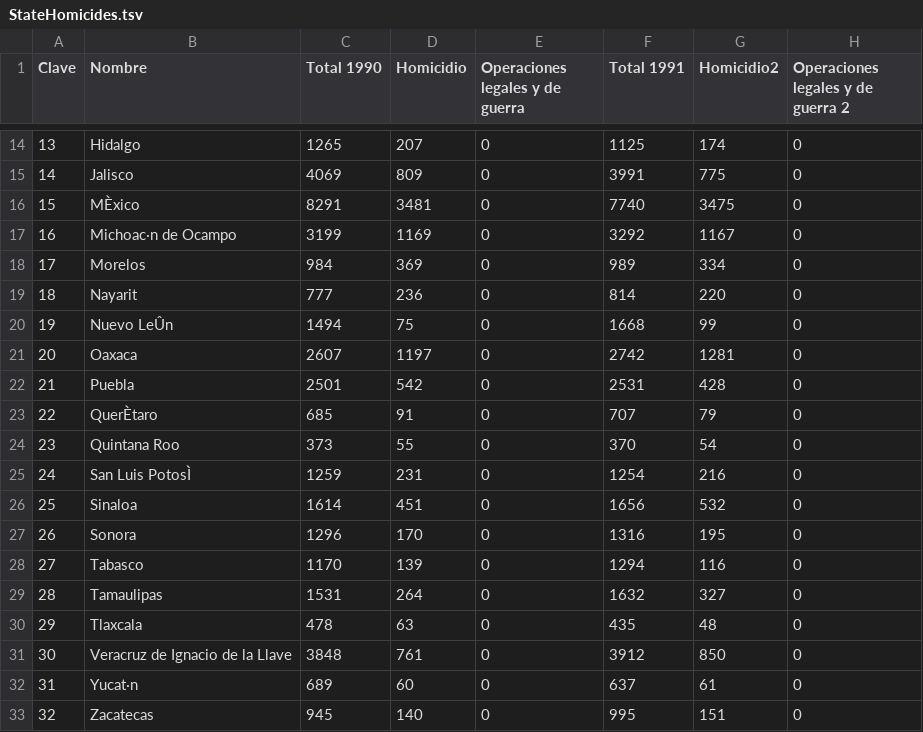
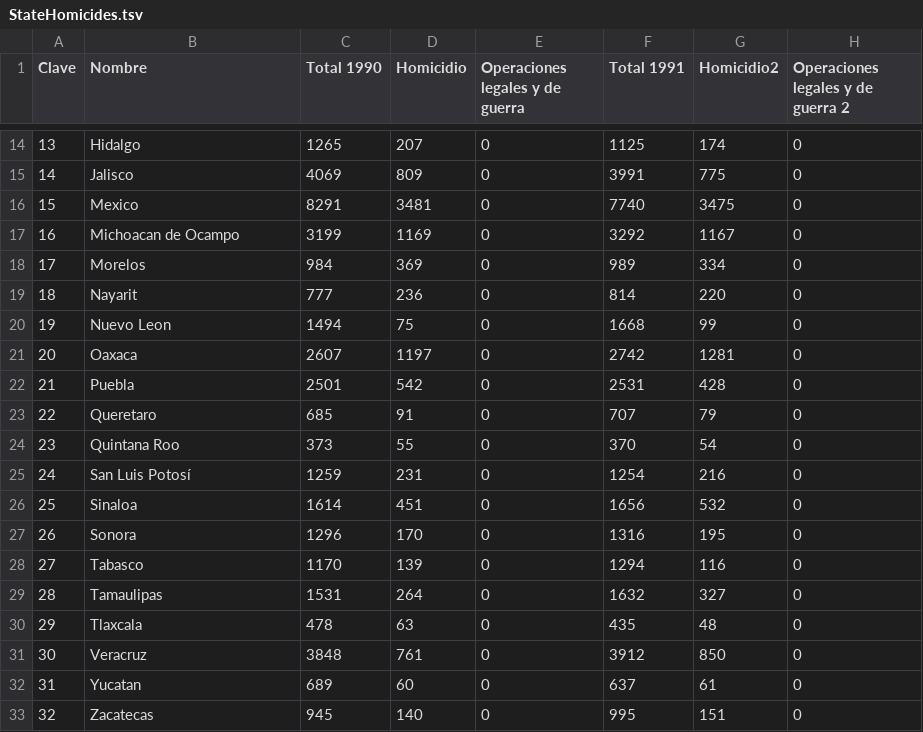
Before and after one commit to valepin/drugwar171, a TSV file: Data/StateHomicides.tsv, drawn as a sheet; only a part is shown, gaps mark what is left out; the diff names each change by its address in the sheet, - before the commit and + after, or states it on an @@ line.

```diff
--- a/Data/StateHomicides.tsv
+++ b/Data/StateHomicides.tsv
-B16 (Nombre): MÈxico
+B16 (Nombre): Mexico
-B17 (Nombre): Michoac·n de Ocampo
+B17 (Nombre): Michoacan de Ocampo
-B20 (Nombre): Nuevo LeÛn
+B20 (Nombre): Nuevo Leon
-B23 (Nombre): QuerÈtaro
+B23 (Nombre): Queretaro
-B25 (Nombre): San Luis PotosÌ
+B25 (Nombre): San Luis Potosí
-B31 (Nombre): Veracruz de Ignacio de la Llave
+B31 (Nombre): Veracruz
-B32 (Nombre): Yucat·n
+B32 (Nombre): Yucatan
```
Also changed, not shown: Data/MunHomicides.tsv, 4 other files.
